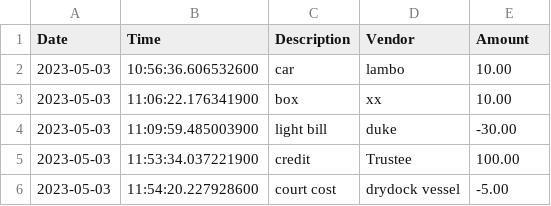
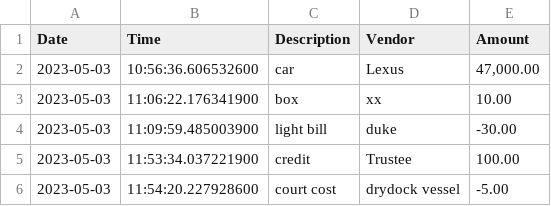
Before and after one commit to iConDon/AccountingLedger, a CSV file: Transaction.csv, drawn as a sheet.

Commit message:
updated transactions

```diff
--- a/Transaction.csv
+++ b/Transaction.csv
@@ -1,3 +1,3 @@
 Date | Time | Description | Vendor | Amount
-2023-05-03|10:56:36.606532600|car|lambo|10.00
+2023-05-03|10:56:36.606532600|car|Lexus|47,000.00
 2023-05-03|11:06:22.176341900|box|xx|10.00
```
